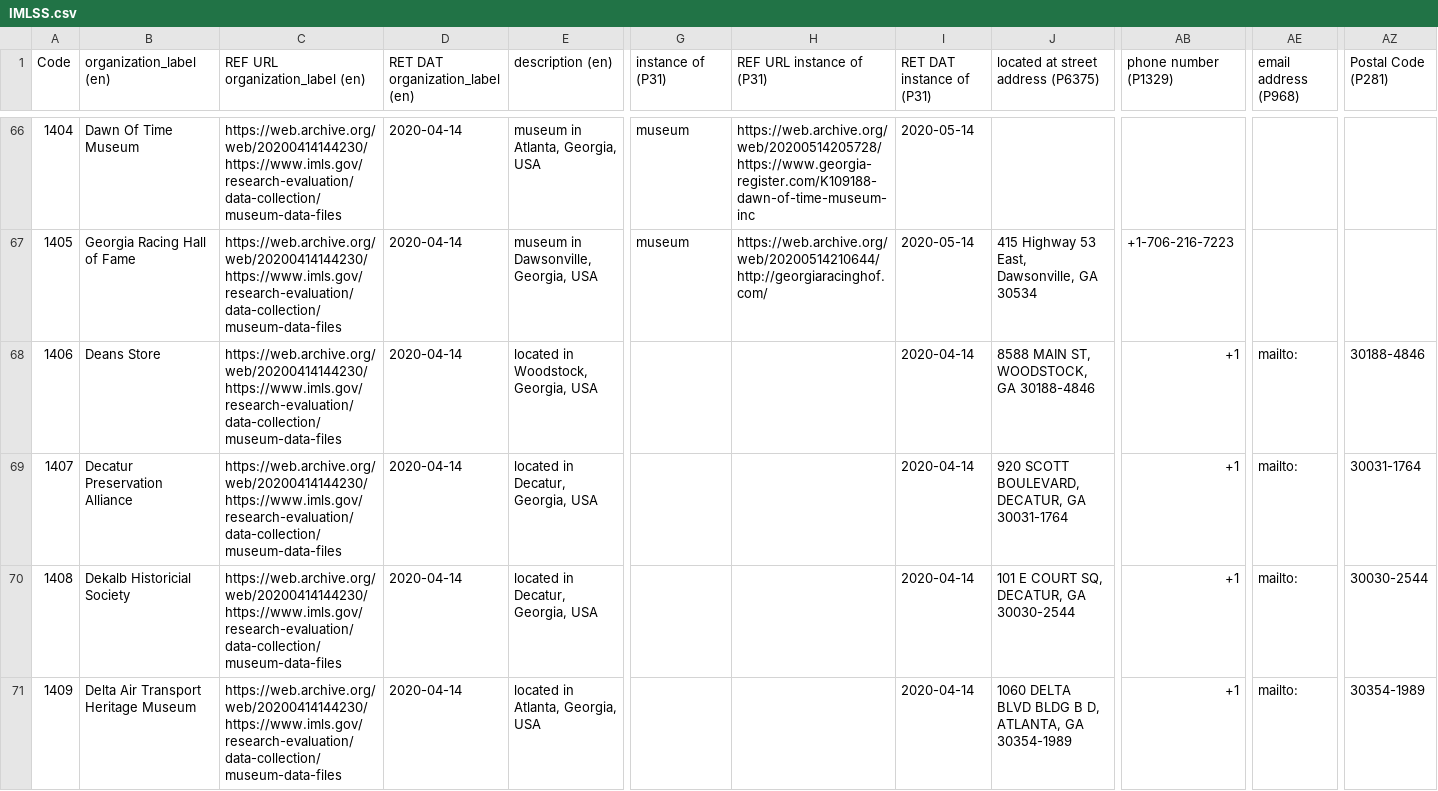
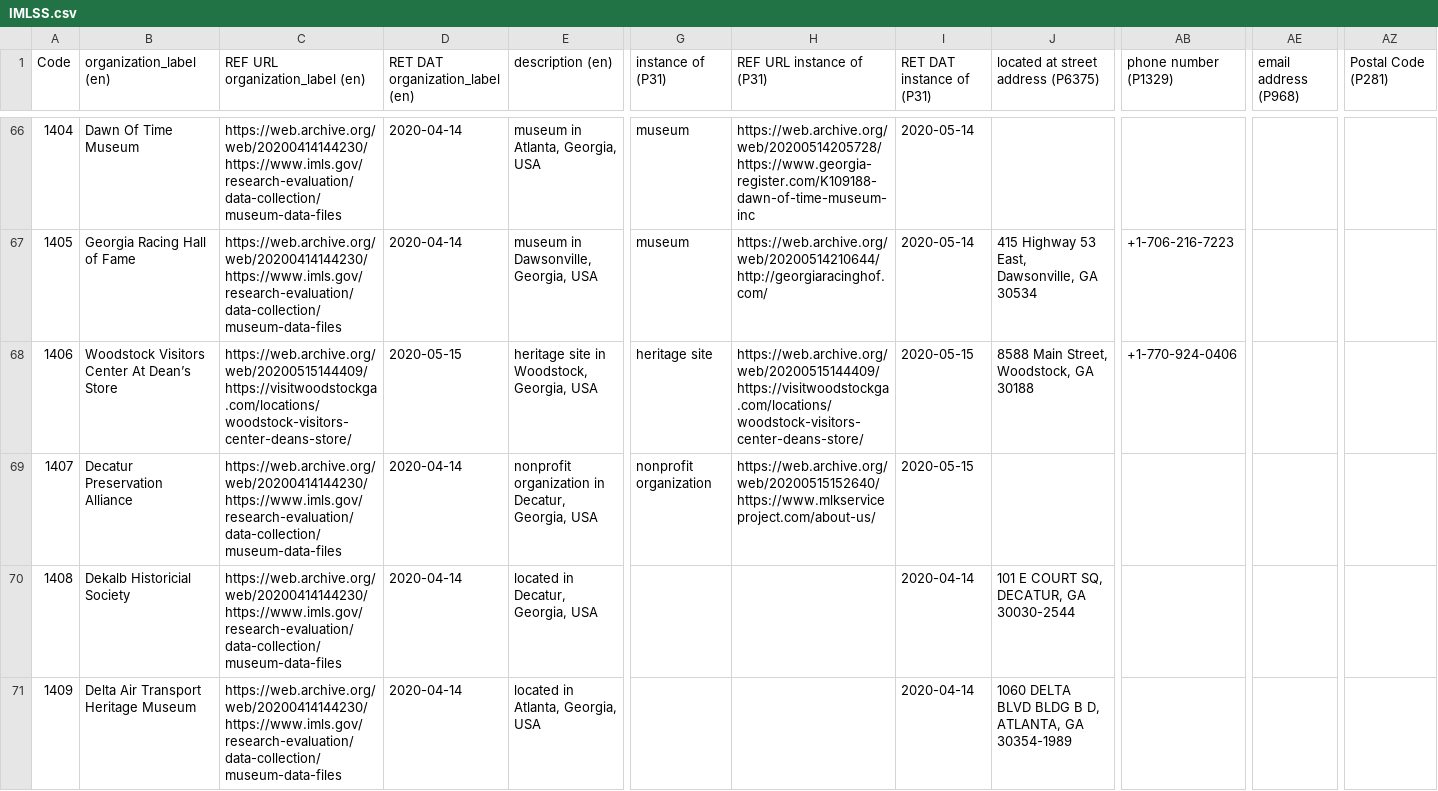
Before and after one commit to AUC-Woodruff-Library/GaNCH-data, a CSV file: data/IMLSS.csv, drawn as a sheet; only a part is shown, gaps mark what is left out; the diff covers the shown part only; the diff names each change by its address in the sheet, - before the commit and + after, or states it on an @@ line.

Commit message:
2020-05-15 batch

```diff
--- a/data/IMLSS.csv
+++ b/data/IMLSS.csv
-B68 (organization_label (en)): Deans Store
+B68 (organization_label (en)): Woodstock Visitors Center At Dean’s Store
-C68 (REF URL organization_label (en)): https://web.archive.org/web/20200414144230/https://www.imls.gov/research-evaluation/data-collection/museum-data-files
+C68 (REF URL organization_label (en)): https://web.archive.org/web/20200515144409/https://visitwoodstockga.com/locations/woodstock-visitors-center-deans-store/
-D68 (RET DAT organization_label (en)): 2020-04-14
+D68 (RET DAT organization_label (en)): 2020-05-15
-E68 (description (en)): located in Woodstock, Georgia, USA
+E68 (description (en)): heritage site in Woodstock, Georgia, USA
-G68 (instance of (P31)): (empty)
+G68 (instance of (P31)): heritage site
-H68 (REF URL instance of (P31)): (empty)
+H68 (REF URL instance of (P31)): https://web.archive.org/web/20200515144409/https://visitwoodstockga.com/locations/woodstock-visitors-center-deans-store/
-I68:I69 (RET DAT instance of (P31)): 2020-04-14
+I68:I69 (RET DAT instance of (P31)): 2020-05-15
-J68: 8588 MAIN ST, WOODSTOCK, GA 30188-4846
+J68: 8588 Main Street, Woodstock, GA 30188
-AB68 (phone number (P1329)): +1
+AB68 (phone number (P1329)): +1-770-924-0406
-AE68:AE71 (email address (P968)): mailto:
+AE68:AE71 (email address (P968)): (empty)
-AZ68 (Postal Code (P281)): 30188-4846
+AZ68 (Postal Code (P281)): (empty)
-E69 (description (en)): located in Decatur, Georgia, USA
+E69 (description (en)): nonprofit organization in Decatur, Georgia, USA
-G69 (instance of (P31)): (empty)
+G69 (instance of (P31)): nonprofit organization
-H69 (REF URL instance of (P31)): (empty)
+H69 (REF URL instance of (P31)): https://web.archive.org/web/20200515152640/https://www.mlkserviceproject.com/about-us/
-J69: 920 SCOTT BOULEVARD, DECATUR, GA 30031-1764
+J69: (empty)
-AB69:AB71 (phone number (P1329)): +1
+AB69:AB71 (phone number (P1329)): (empty)
-AZ69 (Postal Code (P281)): 30031-1764
+AZ69 (Postal Code (P281)): (empty)
-AZ70 (Postal Code (P281)): 30030-2544
+AZ70 (Postal Code (P281)): (empty)
-AZ71 (Postal Code (P281)): 30354-1989
+AZ71 (Postal Code (P281)): (empty)
```
Also changed, not shown: 164 edited cells elsewhere in this file.
